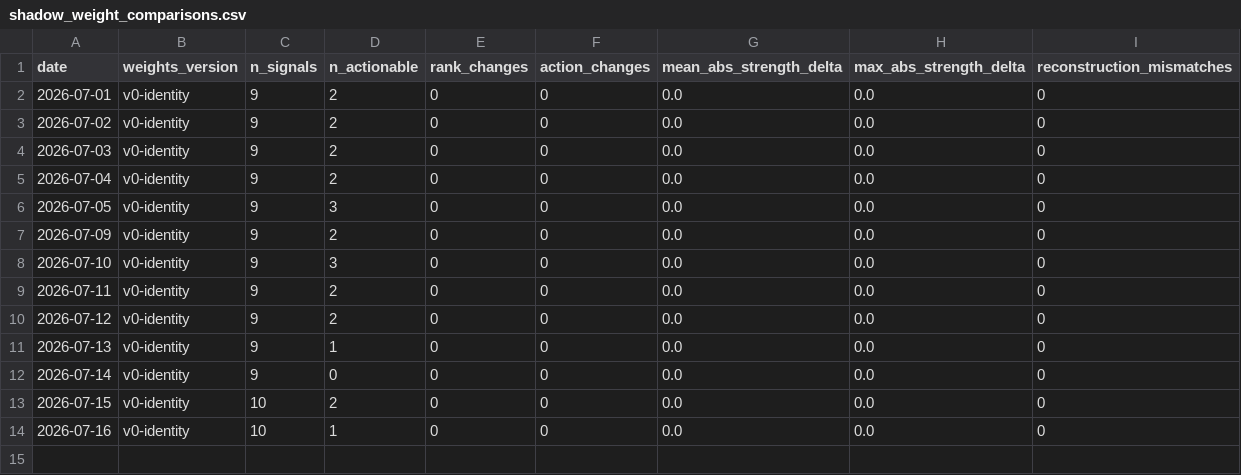
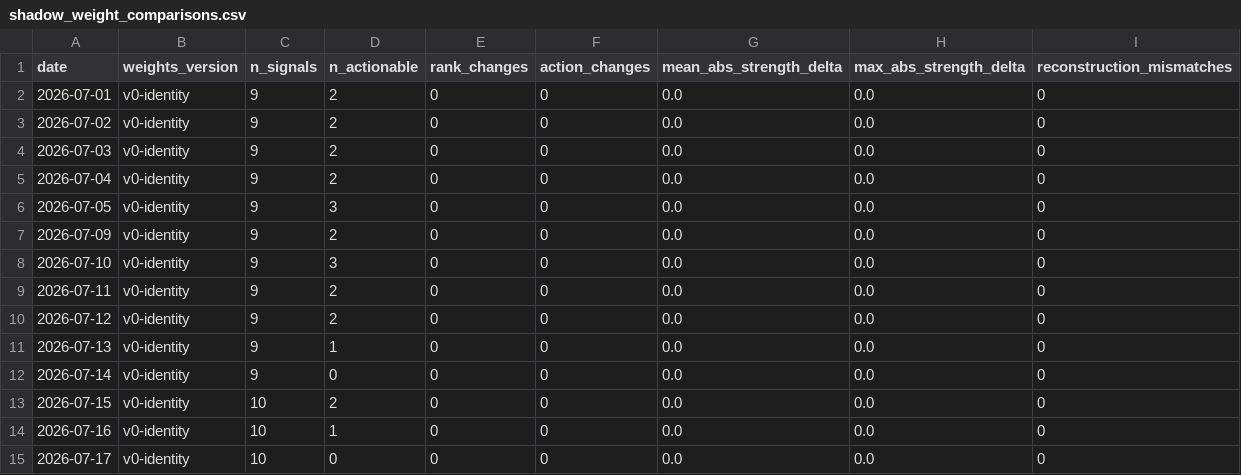
Before and after one commit to Tadaim2tk/tactical-swing-os, a CSV file: data/shadow_weight_comparisons.csv, drawn as a sheet; the diff names each change by its address in the sheet, - before the commit and + after, or states it on an @@ line.

```diff
--- a/data/shadow_weight_comparisons.csv
+++ b/data/shadow_weight_comparisons.csv
+row 15: 2026-07-17 | v0-identity | 10 | 0 | 0 | 0 | 0.0 | 0.0 | 0
```
Also changed, not shown: data/execution_simulation.csv, data/prediction_log_scores.csv, 1 other file.
